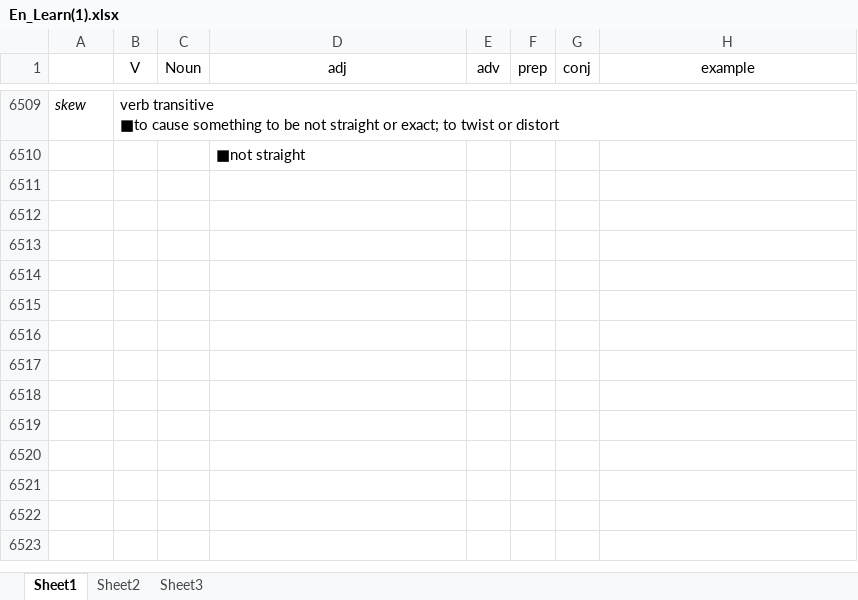
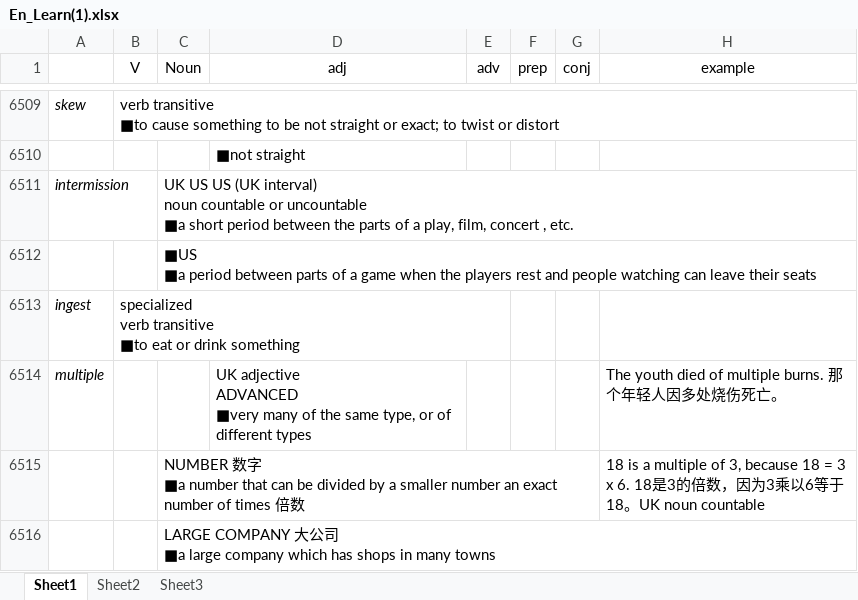
Before and after one commit to momoteas/notes, an Excel workbook: En_Learn(1).xlsx, sheet Sheet1, drawn as a sheet; only a part is shown, gaps mark what is left out; values as stored, in another font and other column widths than the file's, no borders; ↵ is a line break in a cell; the diff names each change by its address in the sheet, - before the commit and + after, or states it on an @@ line.

Commit message:
eng

```diff
--- a/En_Learn(1).xlsx (sheet Sheet1)
+++ b/En_Learn(1).xlsx (sheet Sheet1)
+row 6511: intermission |  | UK US US (UK interval) ↵ noun countable or uncountable ↵ ■a short period between the parts of a play, film, concert , etc.
+row 6512:  |  | ■US ↵ ■a period between parts of a game when the players rest and people watching can leave their seats
+row 6513: ingest | specialized ↵ verb transitive ↵ ■to eat or drink something
+row 6514: multiple |  |  | UK adjective ↵ ADVANCED ↵ ■very many of the same type, or of different types |  |  |  | The youth died of multiple burns. 那个年轻人因多处烧伤死亡。
+row 6515:  |  | NUMBER 数字 ↵ ■a number that can be divided by a smaller number an exact number of times 倍数 |  |  |  |  | 18 is a multiple of 3, because 18 = 3 x 6. 18是3的倍数，因为3乘以6等于18。UK noun countable
+row 6516:  |  | LARGE COMPANY 大公司 ↵ ■a large company which has shops in many towns
```
